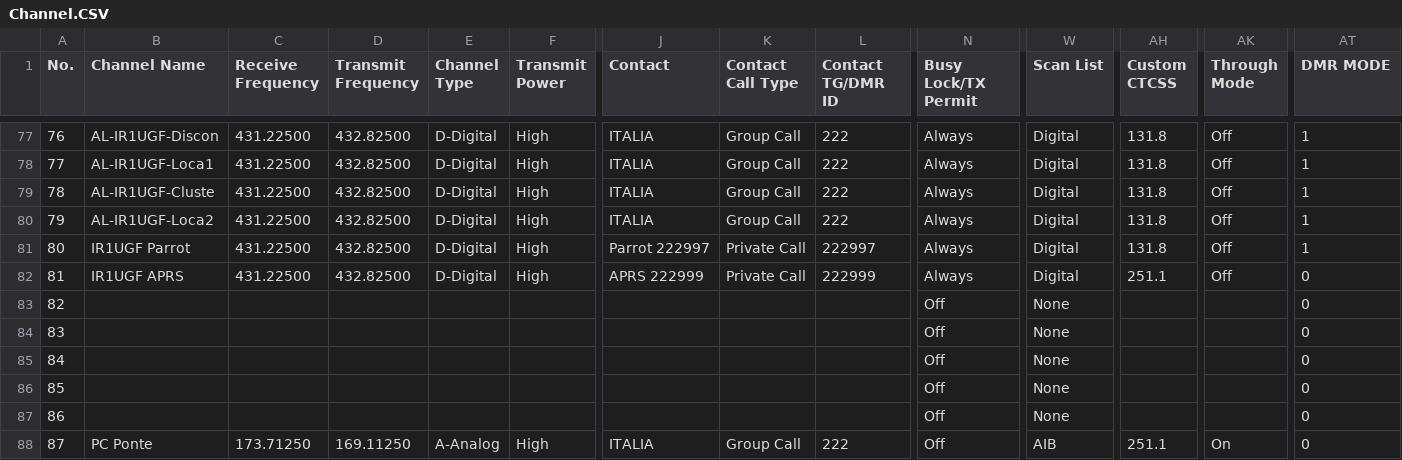
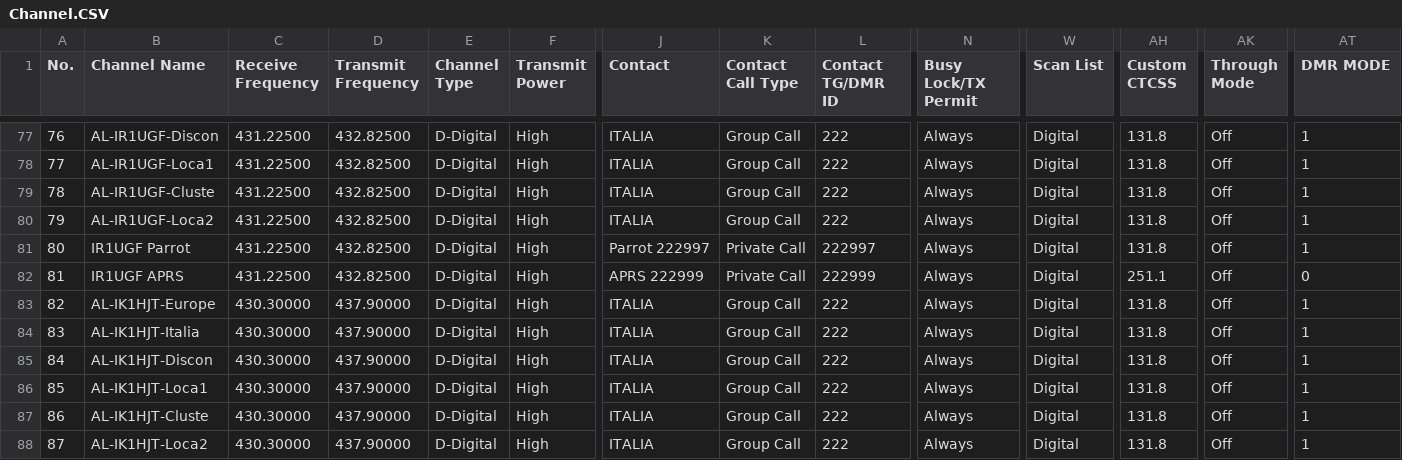
Before and after one commit to rhn-support-dpini/AnyTone878, a CSV file: CurrentConfiguration/Channel.CSV, drawn as a sheet; only a part is shown, gaps mark what is left out; the diff covers the shown part only; the diff names each change by its address in the sheet, - before the commit and + after, or states it on an @@ line.

```diff
--- a/CurrentConfiguration/Channel.CSV
+++ b/CurrentConfiguration/Channel.CSV
-B83 (Channel Name): (empty)
+B83 (Channel Name): AL-IK1HJT-Europe
-C83:C87 (Receive Frequency): (empty)
+C83:C87 (Receive Frequency): 430.30000
-D83:D87 (Transmit Frequency): (empty)
+D83:D87 (Transmit Frequency): 437.90000
-E83:E87 (Channel Type): (empty)
+E83:E87 (Channel Type): D-Digital
-F83:F87 (Transmit Power): (empty)
+F83:F87 (Transmit Power): High
-J83:J87 (Contact): (empty)
+J83:J87 (Contact): ITALIA
-K83:K87 (Contact Call Type): (empty)
+K83:K87 (Contact Call Type): Group Call
-L83:L87 (Contact TG/DMR ID): (empty)
+L83:L87 (Contact TG/DMR ID): 222
-N83:N88 (Busy Lock/TX Permit): Off
+N83:N88 (Busy Lock/TX Permit): Always
-W83:W87 (Scan List): None
+W83:W87 (Scan List): Digital
-AH83:AH87 (Custom CTCSS): (empty)
+AH83:AH87 (Custom CTCSS): 131.8
-AK83:AK87 (Through Mode): (empty)
+AK83:AK87 (Through Mode): Off
-AT83:AT88 (DMR MODE): 0
+AT83:AT88 (DMR MODE): 1
-B84 (Channel Name): (empty)
+B84 (Channel Name): AL-IK1HJT-Italia
-B85 (Channel Name): (empty)
+B85 (Channel Name): AL-IK1HJT-Discon
-B86 (Channel Name): (empty)
+B86 (Channel Name): AL-IK1HJT-Loca1
-B87 (Channel Name): (empty)
+B87 (Channel Name): AL-IK1HJT-Cluste
-B88 (Channel Name): PC Ponte
+B88 (Channel Name): AL-IK1HJT-Loca2
-C88 (Receive Frequency): 173.71250
+C88 (Receive Frequency): 430.30000
-D88 (Transmit Frequency): 169.11250
+D88 (Transmit Frequency): 437.90000
-E88 (Channel Type): A-Analog
+E88 (Channel Type): D-Digital
-W88 (Scan List): AIB
+W88 (Scan List): Digital
-AH88 (Custom CTCSS): 251.1
+AH88 (Custom CTCSS): 131.8
-AK88 (Through Mode): On
+AK88 (Through Mode): Off
```
Also changed, not shown: 65 edited cells elsewhere in this file, CurrentConfiguration/APRS.CSV, CurrentConfiguration/ScanList.CSV, 2 other files.
